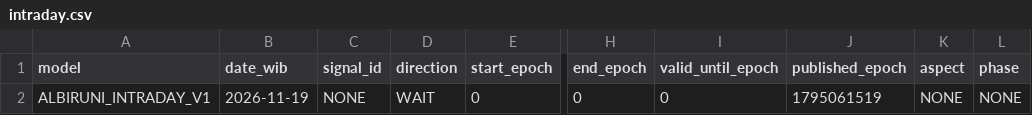
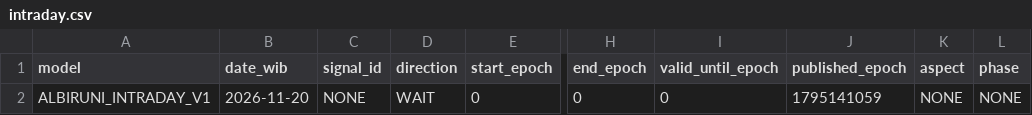
Before and after one commit to EnggarPrasetiyoDaviandhoni/SEKTE-MUSANG-CEBONK-COMPANY-22-, a CSV file: ea/albiruni_intraday/data/intraday.csv, drawn as a sheet; only a part is shown, gaps mark what is left out; the diff names each change by its address in the sheet, - before the commit and + after, or states it on an @@ line.

```diff
--- a/ea/albiruni_intraday/data/intraday.csv
+++ b/ea/albiruni_intraday/data/intraday.csv
-B2 (date_wib): 2026-11-19
+B2 (date_wib): 2026-11-20
-J2 (published_epoch): 1795061519
+J2 (published_epoch): 1795141059
```
Also changed, not shown: ea/albiruni_intraday/data/majority_direct_v3.csv, ea/albiruni_intraday/data/majority_v2.csv, 3 other files.
